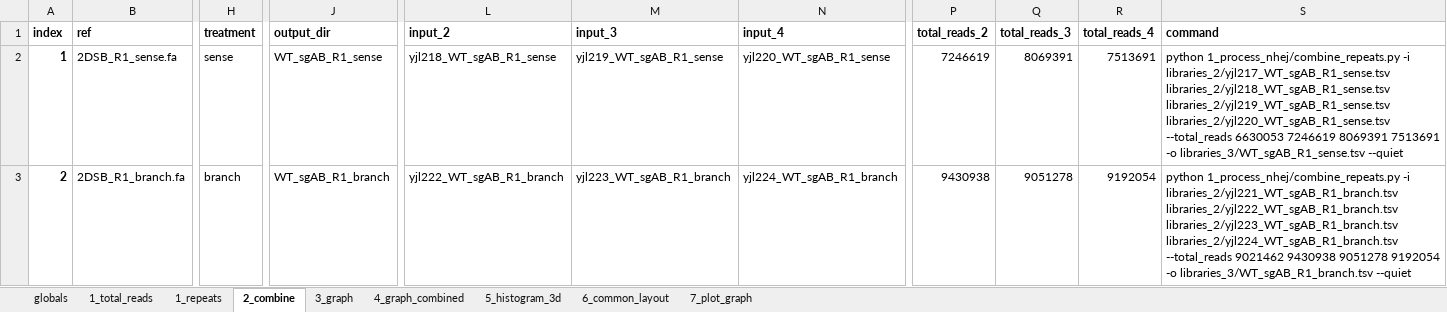
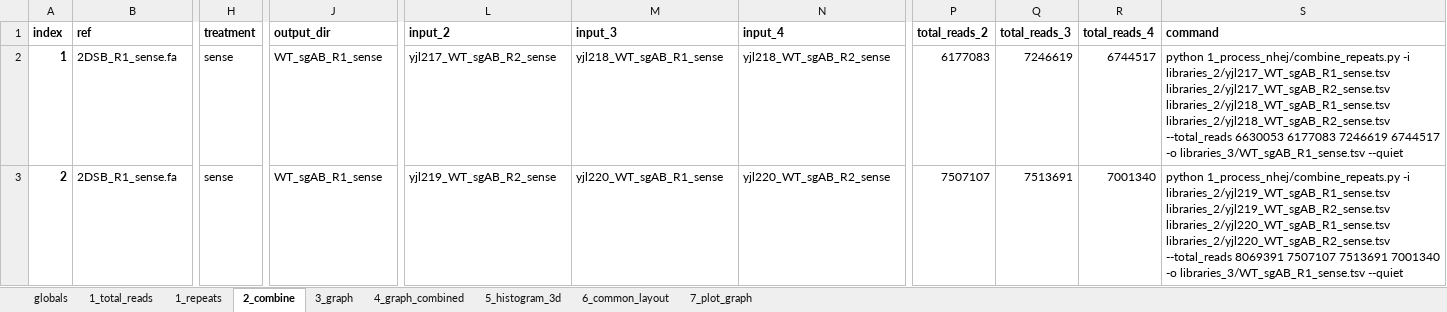
Before and after one commit to xph9876/RNA-mediated_DSB_repair, an Excel workbook: analyze_nhej/libinfo_new_antisense.xlsx, sheet 2_combine, drawn as a sheet; only a part is shown, gaps mark what is left out; values as stored, in another font and other column widths than the file's, no borders; table styles not drawn; the diff covers the shown part only; the diff names each change by its address in the sheet, - before the commit and + after, or states it on an @@ line.

```diff
--- a/analyze_nhej/libinfo_new_antisense.xlsx (sheet 2_combine)
+++ b/analyze_nhej/libinfo_new_antisense.xlsx (sheet 2_combine)
-L2: yjl218_WT_sgAB_R1_sense
+L2: yjl217_WT_sgAB_R2_sense
-M2: yjl219_WT_sgAB_R1_sense
+M2: yjl218_WT_sgAB_R1_sense
-N2: yjl220_WT_sgAB_R1_sense
+N2: yjl218_WT_sgAB_R2_sense
-P2: 7246619
+P2: 6177083
-Q2: 8069391
+Q2: 7246619
-R2: 7513691
+R2: 6744517
-S2: …-i libraries_2/yjl217_WT_sgAB_R1_sense.tsv libraries_2/yjl218_WT_sgAB_R1_sense.tsv libraries_2/yjl219_WT_sgAB_R1_sense.tsv libraries_2/yjl220_WT_sgAB_R1_sense.tsv --total_reads 6630053 7246619 8069391 7513691 -o libraries_3/WT_sgAB_R1_sense.tsv…
+S2: …-i libraries_2/yjl217_WT_sgAB_R1_sense.tsv libraries_2/yjl217_WT_sgAB_R2_sense.tsv libraries_2/yjl218_WT_sgAB_R1_sense.tsv libraries_2/yjl218_WT_sgAB_R2_sense.tsv --total_reads 6630053 6177083 7246619 6744517 -o libraries_3/WT_sgAB_R1_sense.tsv…
-B3: 2DSB_R1_branch.fa
+B3: 2DSB_R1_sense.fa
-H3: branch
+H3: sense
-J3: WT_sgAB_R1_branch
+J3: WT_sgAB_R1_sense
-L3: yjl222_WT_sgAB_R1_branch
+L3: yjl219_WT_sgAB_R2_sense
-M3: yjl223_WT_sgAB_R1_branch
+M3: yjl220_WT_sgAB_R1_sense
-N3: yjl224_WT_sgAB_R1_branch
+N3: yjl220_WT_sgAB_R2_sense
-P3: 9430938
+P3: 7507107
-Q3: 9051278
+Q3: 7513691
-R3: 9192054
+R3: 7001340
-S3: …1_process_nhej/combine_repeats.py -i libraries_2/yjl221_WT_sgAB_R1_branch.tsv libraries_2/yjl222_WT_sgAB_R1_branch.tsv libraries_2/yjl223_WT_sgAB_R1_branch.tsv libraries_2/yjl224_WT_sgAB_R1_branch.tsv --total_reads 9021462 9430938 9051278 9192054 -o libraries_3/WT_sgAB_R1_branch.tsv --quiet
+S3: …1_process_nhej/combine_repeats.py -i libraries_2/yjl219_WT_sgAB_R1_sense.tsv libraries_2/yjl219_WT_sgAB_R2_sense.tsv libraries_2/yjl220_WT_sgAB_R1_sense.tsv libraries_2/yjl220_WT_sgAB_R2_sense.tsv --total_reads 8069391 7507107 7513691 7001340 -o libraries_3/WT_sgAB_R1_sense.tsv --quiet
```
Also changed, not shown: 11 added rows, 11 removed rows and 495 edited cells elsewhere in this sheet, sheet 3_graph, sheet 7_plot_graph, sheet 5_histogram_3d, sheet 4_graph_combined, sheet 1_repeats, sheet 6_common_layout, analyze_nhej/libinfo.xlsx, 7 other files.
